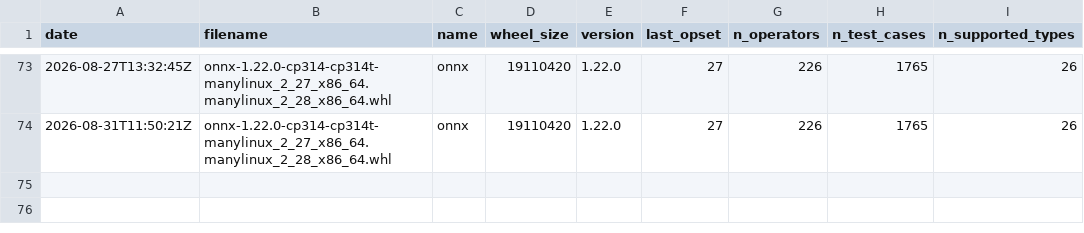
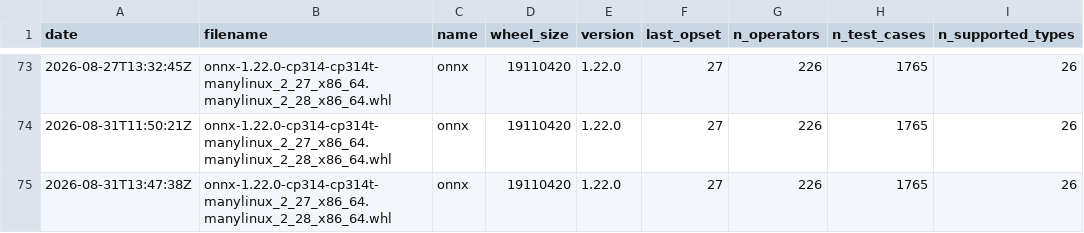
Before and after one commit to xadupre/xadupre.github.io, a CSV file: cache_data/onnx/stats.csv, drawn as a sheet; only a part is shown, gaps mark what is left out; the diff names each change by its address in the sheet, - before the commit and + after, or states it on an @@ line.

```diff
--- a/cache_data/onnx/stats.csv
+++ b/cache_data/onnx/stats.csv
+row 75: 2026-08-31T13:47:38Z | onnx-1.22.0-cp314-cp314t-manylinux_2_27_x86_64.manylinux_2_28_x86_64.whl | onnx | 19110420 | 1.22.0 | 27 | 226 | 1765 | 26
```
